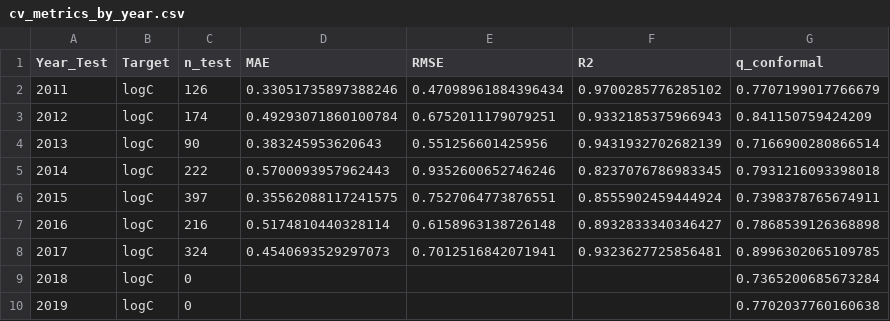
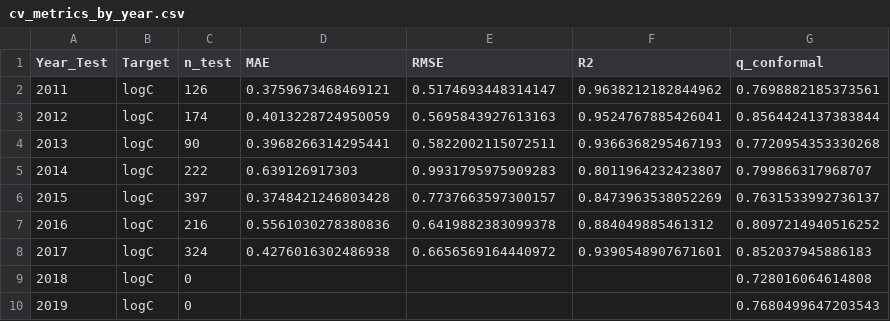
Before and after one commit to ansleybrown1337/kerbel-long-term-impacts, a CSV file: out/ml_catboost_conformal_loyo/cv_metrics_by_year.csv, drawn as a sheet; only a part is shown; the diff covers the shown part only.

```diff
--- a/out/ml_catboost_conformal_loyo/cv_metrics_by_year.csv
+++ b/out/ml_catboost_conformal_loyo/cv_metrics_by_year.csv
@@ -1,10 +1,10 @@
 Year_Test,Target,n_test,MAE,RMSE,R2,q_conformal
-2011,logC,126,0.33051735897388246,0.47098961884396434,0.9700285776285102,0.7707199017766679
-2012,logC,174,0.49293071860100784,0.6752011179079251,0.9332185375966943,0.841150759424209
-2013,logC,90,0.383245953620643,0.551256601425956,0.9431932702682139,0.7166900280866514
-2014,logC,222,0.5700093957962443,0.9352600652746246,0.8237076786983345,0.7931216093398018
-2015,logC,397,0.35562088117241575,0.7527064773876551,0.8555902459444924,0.7398378765674911
-2016,logC,216,0.5174810440328114,0.6158963138726148,0.8932833340346427,0.7868539126368898
-2017,logC,324,0.4540693529297073,0.7012516842071941,0.9323627725856481,0.8996302065109785
-2018,logC,0,,,,0.7365200685673284
-2019,logC,0,,,,0.7702037760160638
+2011,logC,126,0.3759673468469121,0.5174693448314147,0.9638212182844962,0.7698882185373561
+2012,logC,174,0.4013228724950059,0.5695843927613163,0.9524767885426041,0.8564424137383844
+2013,logC,90,0.3968266314295441,0.5822002115072511,0.9366368295467193,0.7720954353330268
+2014,logC,222,0.639126917303,0.9931795975909283,0.8011964232423807,0.799866317968707
+2015,logC,397,0.3748421246803428,0.7737663597300157,0.8473963538052269,0.7631533992736137
+2016,logC,216,0.5561030278380836,0.6419882383099378,0.884049885461312,0.8097214940516252
+2017,logC,324,0.4276016302486938,0.6656569164440972,0.9390548907671601,0.852037945886183
+2018,logC,0,,,,0.728016064614808
+2019,logC,0,,,,0.7680499647203543
```
Also changed, not shown: 75 edited cells elsewhere in this file, catboost_info/learn_error.tsv, catboost_info/time_left.tsv, 28 other files.
